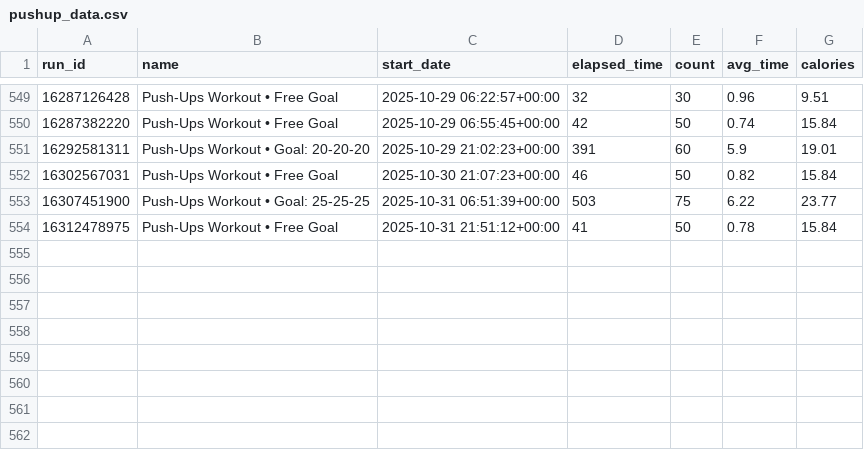
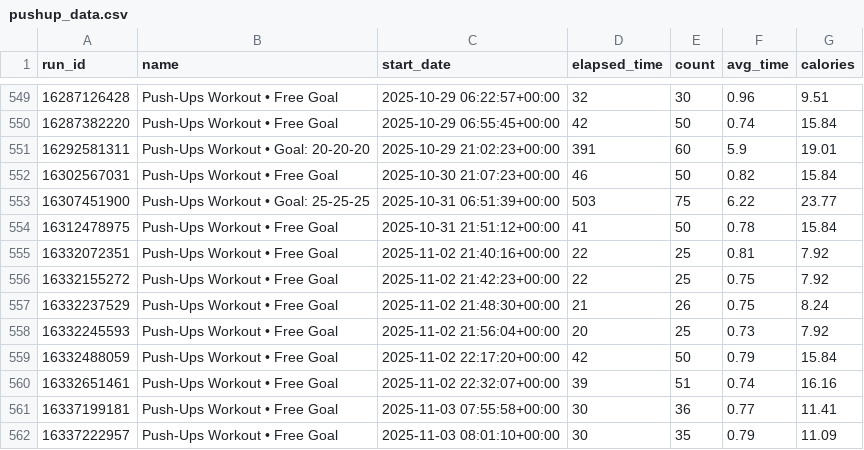
Before and after one commit to Andy963/pushup_page, a CSV file: pushup_data.csv, drawn as a sheet; only a part is shown, gaps mark what is left out; the diff names each change by its address in the sheet, - before the commit and + after, or states it on an @@ line.

Commit message:
Update SVG charts, data.db, and pushup_data.csv

```diff
--- a/pushup_data.csv
+++ b/pushup_data.csv
+row 555: 16332072351 | Push-Ups Workout • Free Goal | 2025-11-02 21:40:16+00:00 | 22 | 25 | 0.81 | 7.92
+row 556: 16332155272 | Push-Ups Workout • Free Goal | 2025-11-02 21:42:23+00:00 | 22 | 25 | 0.75 | 7.92
+row 557: 16332237529 | Push-Ups Workout • Free Goal | 2025-11-02 21:48:30+00:00 | 21 | 26 | 0.75 | 8.24
+row 558: 16332245593 | Push-Ups Workout • Free Goal | 2025-11-02 21:56:04+00:00 | 20 | 25 | 0.73 | 7.92
+row 559: 16332488059 | Push-Ups Workout • Free Goal | 2025-11-02 22:17:20+00:00 | 42 | 50 | 0.79 | 15.84
+row 560: 16332651461 | Push-Ups Workout • Free Goal | 2025-11-02 22:32:07+00:00 | 39 | 51 | 0.74 | 16.16
+row 561: 16337199181 | Push-Ups Workout • Free Goal | 2025-11-03 07:55:58+00:00 | 30 | 36 | 0.77 | 11.41
+row 562: 16337222957 | Push-Ups Workout • Free Goal | 2025-11-03 08:01:10+00:00 | 30 | 35 | 0.79 | 11.09
```
Also changed, not shown: 5 other files.
